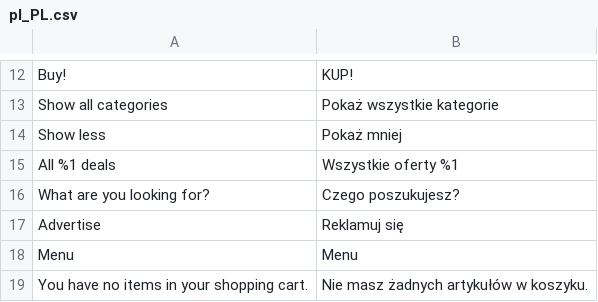
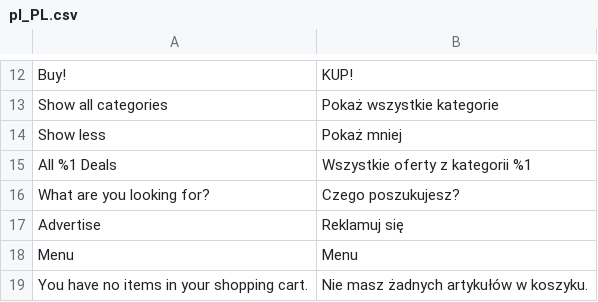
Before and after one commit to mobally/WOWCHER, a CSV file: app/design/frontend/wowcher/default/i18n/pl_PL.csv, drawn as a sheet; only a part is shown, gaps mark what is left out.

Commit message:
update pl content

```diff
--- a/app/design/frontend/wowcher/default/i18n/pl_PL.csv
+++ b/app/design/frontend/wowcher/default/i18n/pl_PL.csv
@@ -14,3 +14,3 @@
 "Show less","Pokaż mniej"
-"All %1 deals","Wszystkie oferty %1"
+"All %1 Deals","Wszystkie oferty z kategorii %1"
 "What are you looking for?","Czego poszukujesz?"
```
